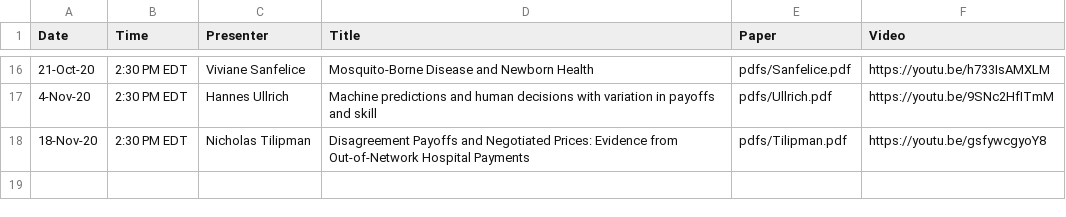
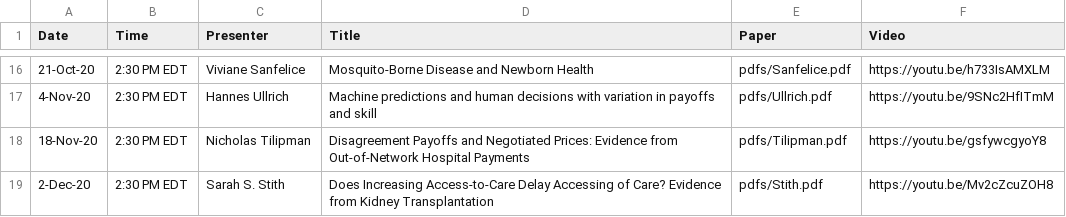
Before and after one commit to ernbilen/EHEC-website, a CSV file: _data/past_seminars.csv, drawn as a sheet; only a part is shown, gaps mark what is left out; the diff names each change by its address in the sheet, - before the commit and + after, or states it on an @@ line.

```diff
--- a/_data/past_seminars.csv
+++ b/_data/past_seminars.csv
+row 19: 2-Dec-20 | 2:30 PM EDT | Sarah S. Stith | Does Increasing Access-to-Care Delay Accessing of Care? Evidence from Kidney Transplantation | pdfs/Stith.pdf | https://youtu.be/Mv2cZcuZOH8
```
Also changed, not shown: _data/main_page.csv, _data/schedule.csv.
